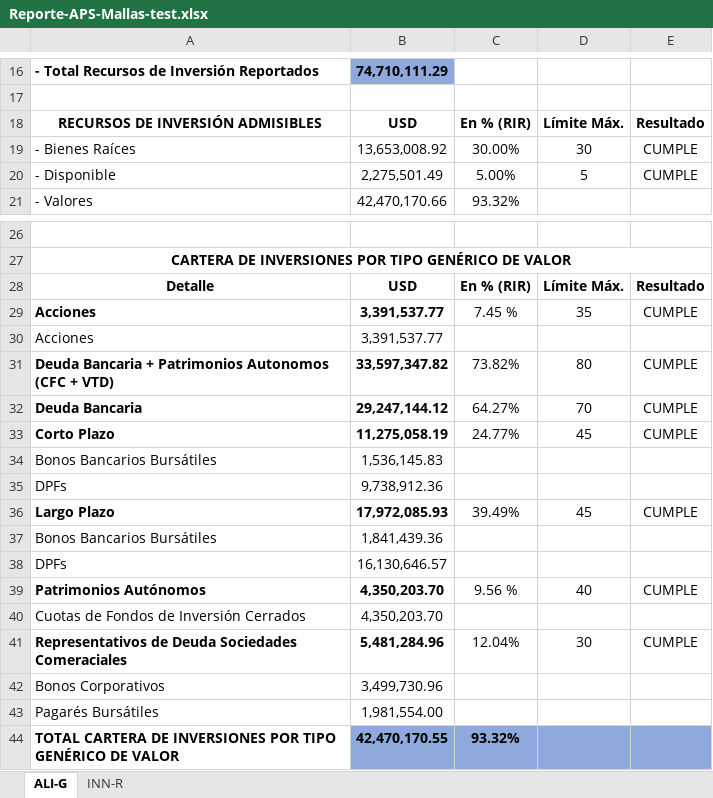
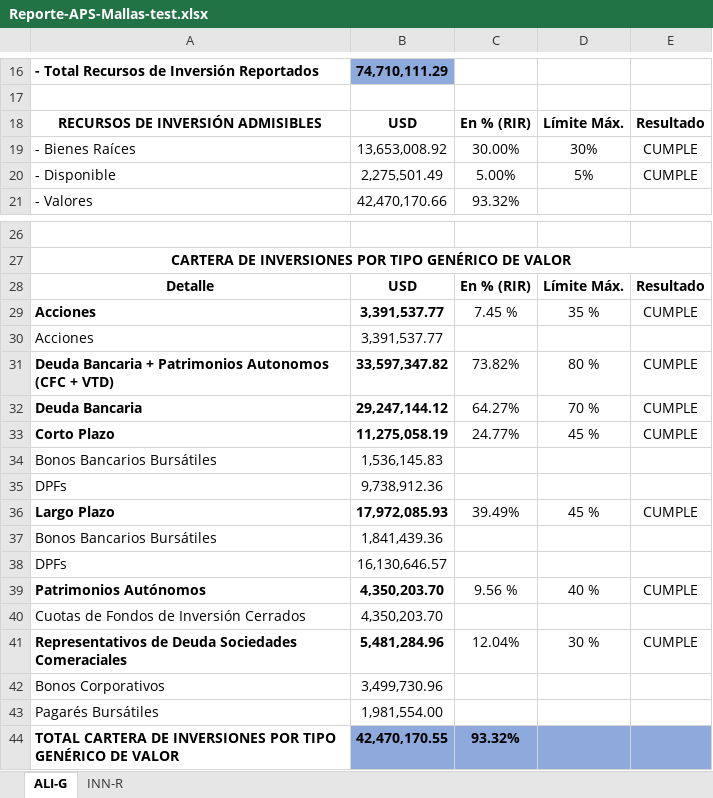
Before and after one commit to Navau/APSbackendNodeJS, an Excel workbook: reports/Reporte-APS-Mallas-test.xlsx, sheet ALI-G, drawn as a sheet; only a part is shown, gaps mark what is left out; values as stored, in another font and other column widths than the file's, no borders; the diff covers the shown part only; the diff names each change by its address in the sheet, - before the commit and + after, or states it on an @@ line.

```diff
--- a/reports/Reporte-APS-Mallas-test.xlsx (sheet ALI-G)
+++ b/reports/Reporte-APS-Mallas-test.xlsx (sheet ALI-G)
-D19: 30
+D19: 30%
-D20: 5
+D20: 5%
-D29: 35
+D29: 35 %
-D31: 80
+D31: 80 %
-D32: 70
+D32: 70 %
-D33: 45
+D33: 45 %
-D36: 45
+D36: 45 %
-D39: 40
+D39: 40 %
-D41: 30
+D41: 30 %
```
Also changed, not shown: 27 added rows and 31 edited cells elsewhere in this sheet, 6 other files.
